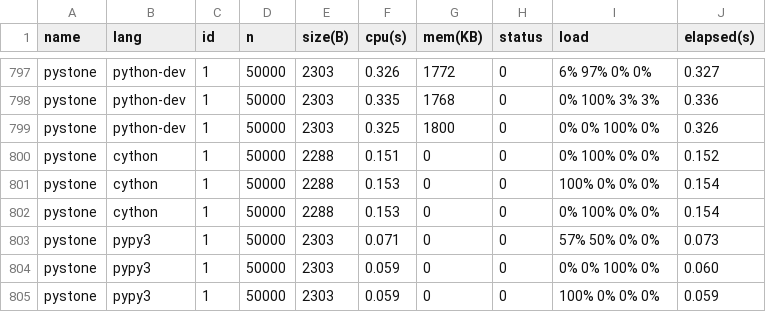
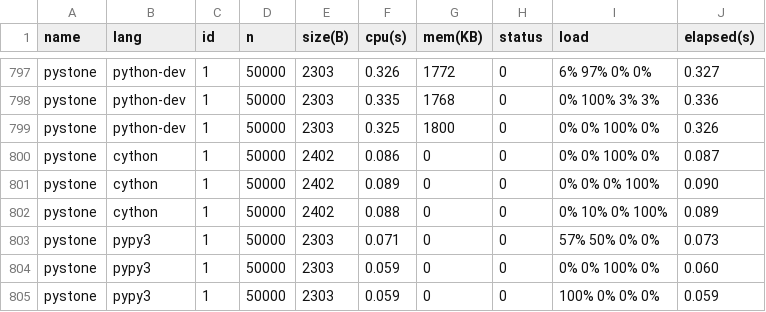
Before and after one commit to Dundee/benchmarksgame, a CSV file: bencher/summary/all_measurements.csv, drawn as a sheet; only a part is shown, gaps mark what is left out.

```diff
--- a/bencher/summary/all_measurements.csv
+++ b/bencher/summary/all_measurements.csv
@@ -799,5 +799,5 @@ pystone,python-dev,1,50000,2303,0.335,1768,0,0% 100% 3% 3%,0.336
 pystone,python-dev,1,50000,2303,0.325,1800,0,0% 0% 100% 0%,0.326
-pystone,cython,1,50000,2288,0.151,0,0,0% 100% 0% 0%,0.152
-pystone,cython,1,50000,2288,0.153,0,0,100% 0% 0% 0%,0.154
-pystone,cython,1,50000,2288,0.153,0,0,0% 100% 0% 0%,0.154
+pystone,cython,1,50000,2402,0.086,0,0,0% 0% 100% 0%,0.087
+pystone,cython,1,50000,2402,0.089,0,0,0% 0% 0% 100%,0.090
+pystone,cython,1,50000,2402,0.088,0,0,0% 10% 0% 100%,0.089
 pystone,pypy3,1,50000,2303,0.071,0,0,57% 50% 0% 0%,0.073
```
Also changed, not shown: bencher/summary/fastest_measurements.csv, bencher/summary/filtered_measurements.csv, 6 other files.
